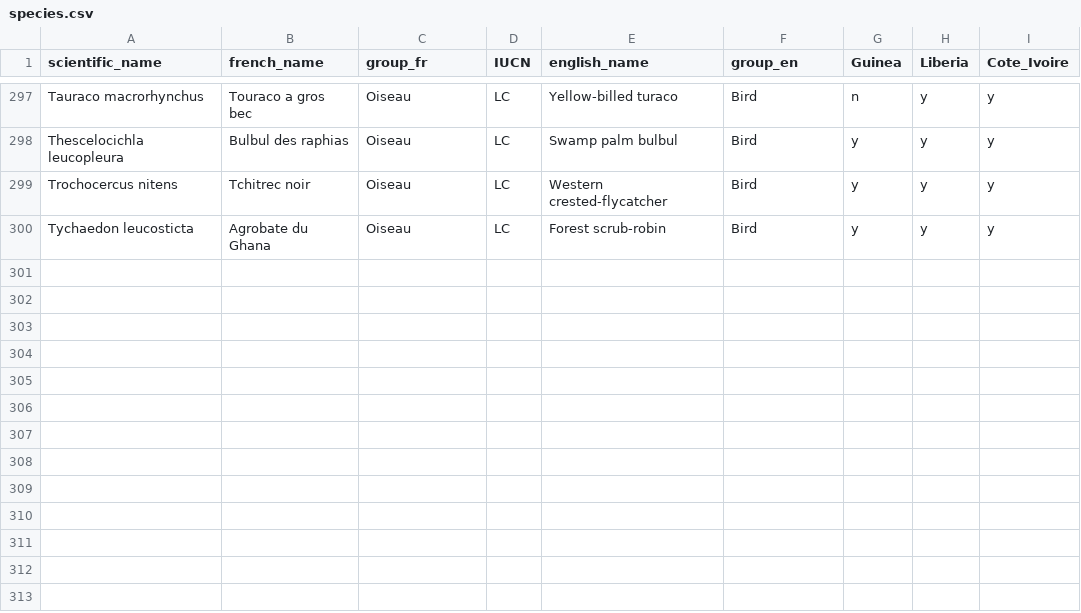
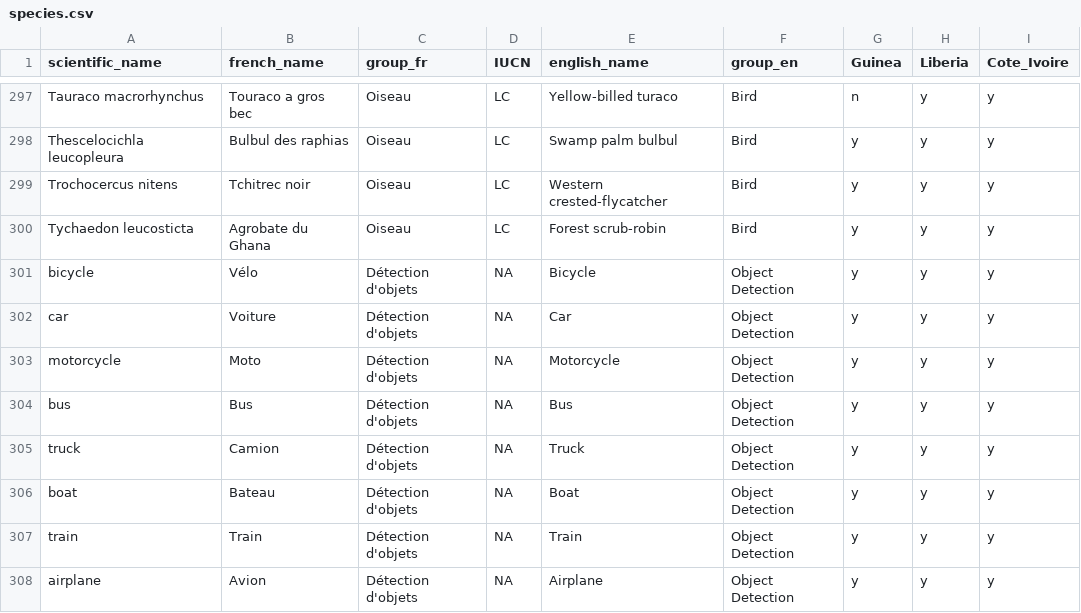
Before and after one commit to wild-chimpanzee-foundation/review-app, a CSV file: review_app/data/species.csv, drawn as a sheet; only a part is shown, gaps mark what is left out; the diff names each change by its address in the sheet, - before the commit and + after, or states it on an @@ line.

Commit message:
support object detections

```diff
--- a/review_app/data/species.csv
+++ b/review_app/data/species.csv
+row 301: bicycle | Vélo | Détection d'objets | NA | Bicycle | Object Detection | y | y | y
+row 302: car | Voiture | Détection d'objets | NA | Car | Object Detection | y | y | y
+row 303: motorcycle | Moto | Détection d'objets | NA | Motorcycle | Object Detection | y | y | y
+row 304: bus | Bus | Détection d'objets | NA | Bus | Object Detection | y | y | y
+row 305: truck | Camion | Détection d'objets | NA | Truck | Object Detection | y | y | y
+row 306: boat | Bateau | Détection d'objets | NA | Boat | Object Detection | y | y | y
+row 307: train | Train | Détection d'objets | NA | Train | Object Detection | y | y | y
+row 308: airplane | Avion | Détection d'objets | NA | Airplane | Object Detection | y | y | y
```
Also changed, not shown: 14 other files.
